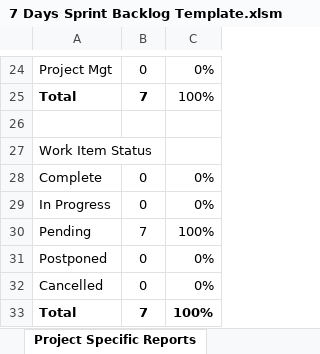
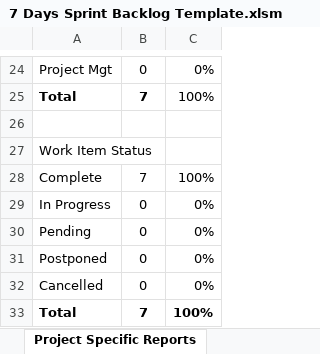
Before and after one commit to joescaos/proyecto-arquitectura-software, an Excel workbook: Scrum artefacts/1. Week/7 Days Sprint Backlog Template.xlsm, sheet Project Specific Reports, drawn as a sheet; only a part is shown, gaps mark what is left out; values as stored, in another font and other column widths than the file's, no borders; charts and pictures not drawn; 1 other sheet too large or unreadable and not compared; the diff names each change by its address in the sheet, - before the commit and + after, or states it on an @@ line.

```diff
--- a/Scrum artefacts/1. Week/7 Days Sprint Backlog Template.xlsm (sheet Project Specific Reports)
+++ b/Scrum artefacts/1. Week/7 Days Sprint Backlog Template.xlsm (sheet Project Specific Reports)
-B28: 0
+B28: 7
-C28: 0%
+C28: 100%
-B30: 7
+B30: 0
-C30: 100%
+C30: 0%
```
Also changed, not shown: sheet Capacity, charts or pictures, 12 other files.
